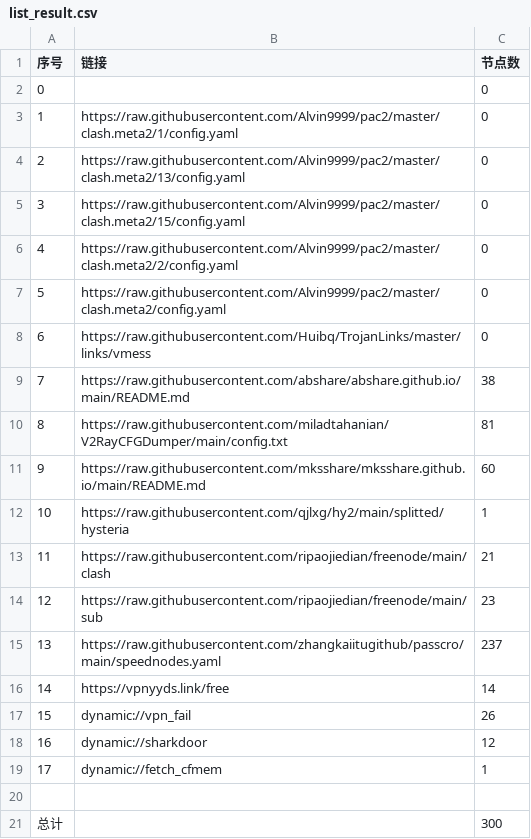
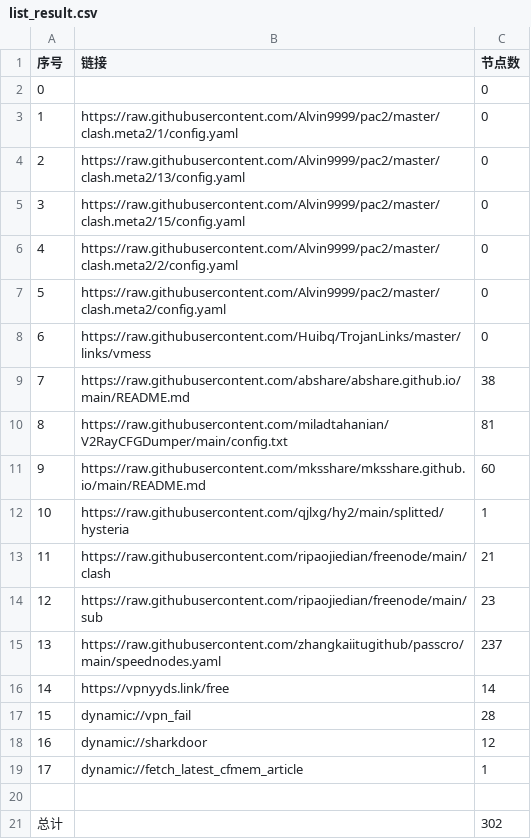
Before and after one commit to greatcoolge/NoMoreWalls, a CSV file: list_result.csv, drawn as a sheet.

```diff
--- a/list_result.csv
+++ b/list_result.csv
@@ -16,6 +16,6 @@
 14,https://vpnyyds.link/free,14
-15,dynamic://vpn_fail,26
+15,dynamic://vpn_fail,28
 16,dynamic://sharkdoor,12
-17,dynamic://fetch_cfmem,1
+17,dynamic://fetch_latest_cfmem_article,1
 
-总计,,300
+总计,,302
```
Also changed, not shown: 14 other files.
